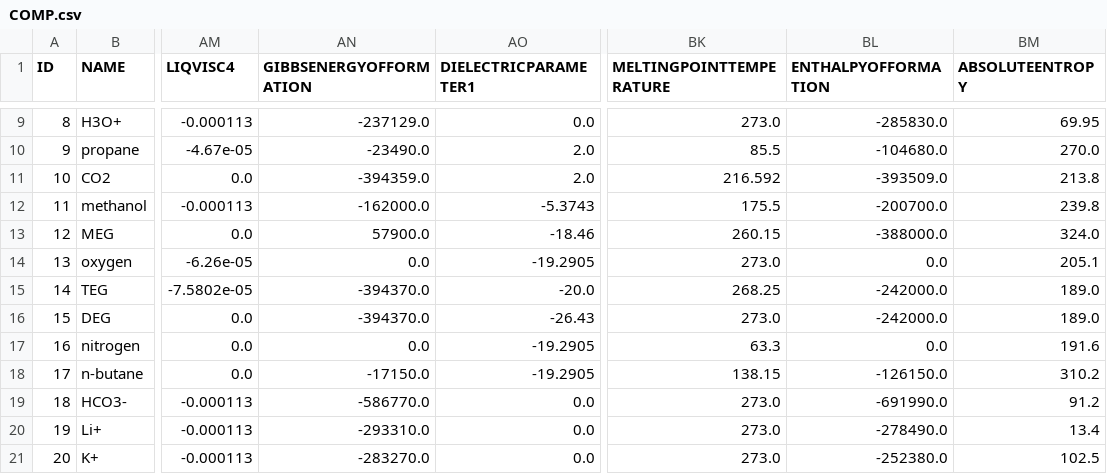
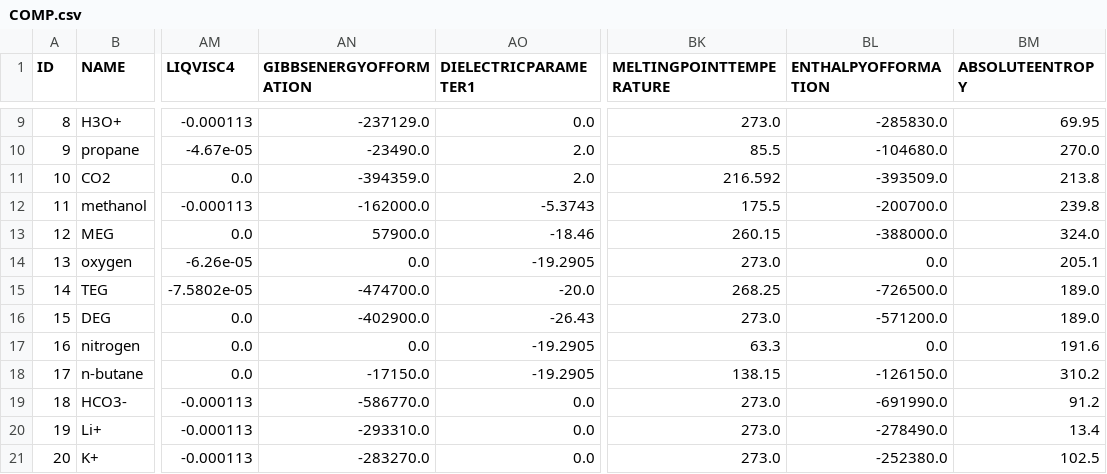
Before and after one commit to equinor/neqsim, a CSV file: src/main/resources/data/COMP.csv, drawn as a sheet; only a part is shown, gaps mark what is left out; the diff names each change by its address in the sheet, - before the commit and + after, or states it on an @@ line.

Commit message:
Add self-heating / spontaneous-ignition criticality and fix glycol formation properties (#2884)
Adds neqsim.process.safety.selfheating, a screening package for low-temperature
self-heating leading to spontaneous ignition ("lagging fires"), where a
combustible liquid soaks into porous thermal insulation and ignites with no
external ignition source.

Self-heating is a spatially distributed problem: heat is generated throughout the
volume but lost through the surface, so ignition depends on the size of the body
as well as its temperature. The existing RunawayReactionAnalyzer is lumped and
adiabatic, so it has no concept of a critical thickness or a critical ambient
temperature and cannot answer this question.

New classes:
- PorousMediaSelfHeatingAnalyzer: Frank-Kamenetskii steady-state criticality;
  returns delta vs delta_crit, the critical surface temperature for a given
  thickness, and the critical thickness for a given temperature.
- SemenovSelfHeatingAnalyzer: Semenov 1/e criterion for the surface-cooling limit.
- SelfHeatingInductionSolver: transient 1-D conduction with an Arrhenius source,
  giving the induction time to ignition.
- BasketTestRegression: fits activation energy and volumetric heat-release
  pre-factor from hot-storage (basket) test data per EN 15188 / ASTM E2021.

Also corrects a latent data bug: TEG and DEG both carried water's enthalpy of
formation (-242000 J/mol) and CO2's Gibbs energy of formation (-394370 J/mol) as
placeholders in COMP.csv and COMP_EXT.csv, so any glycol Gibbs-minimisation,
reactive-flash or heat-of-reaction result was wrong. Corrected to literature
ideal-gas values. Normal enthalpy calculations were unaffected because the
formation term is multiplied by zero in that path.

45 new tests, including a round trip in which synthetic basket data generated
from known kinetics is fitted back to recover those kinetics, and a
cross-validation confirming the transient solver and the steady-state criticality
model agree on which side of criticality a case falls.

```diff
--- a/src/main/resources/data/COMP.csv
+++ b/src/main/resources/data/COMP.csv
-AN15 (GIBBSENERGYOFFORMATION): -394370.0
+AN15 (GIBBSENERGYOFFORMATION): -474700.0
-BL15 (ENTHALPYOFFORMATION): -242000.0
+BL15 (ENTHALPYOFFORMATION): -726500.0
-AN16 (GIBBSENERGYOFFORMATION): -394370.0
+AN16 (GIBBSENERGYOFFORMATION): -402900.0
-BL16 (ENTHALPYOFFORMATION): -242000.0
+BL16 (ENTHALPYOFFORMATION): -571200.0
```
Also changed, not shown: 30 other files.
